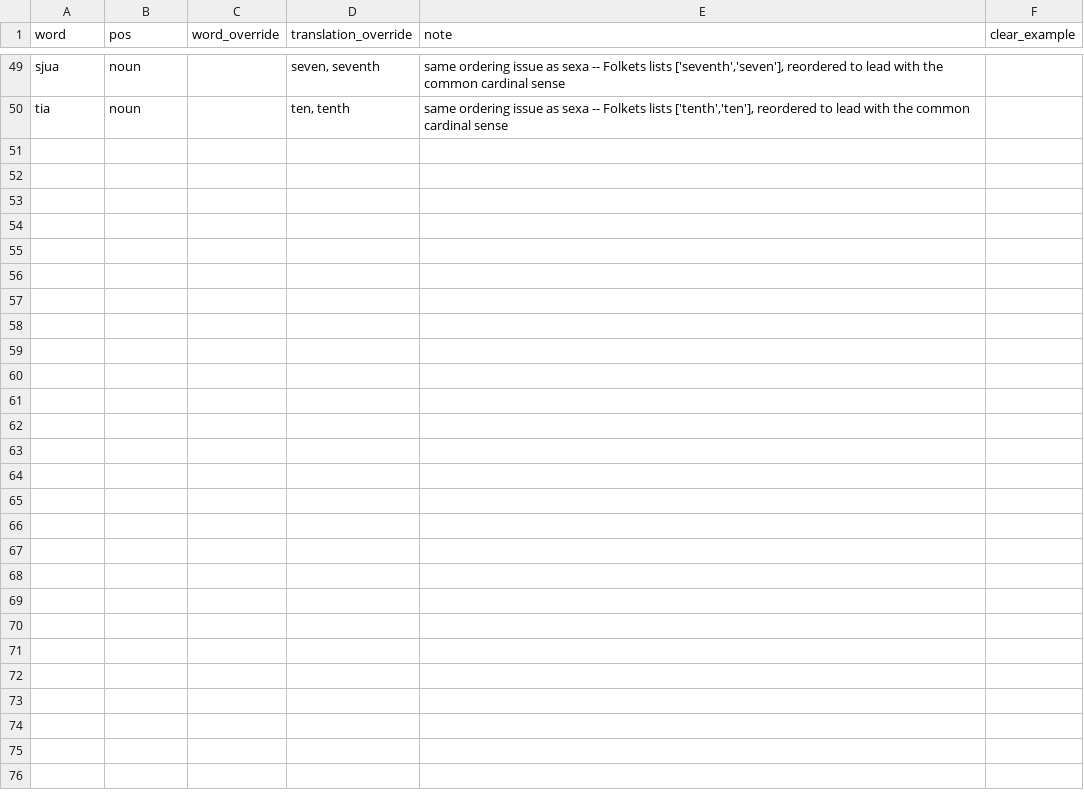
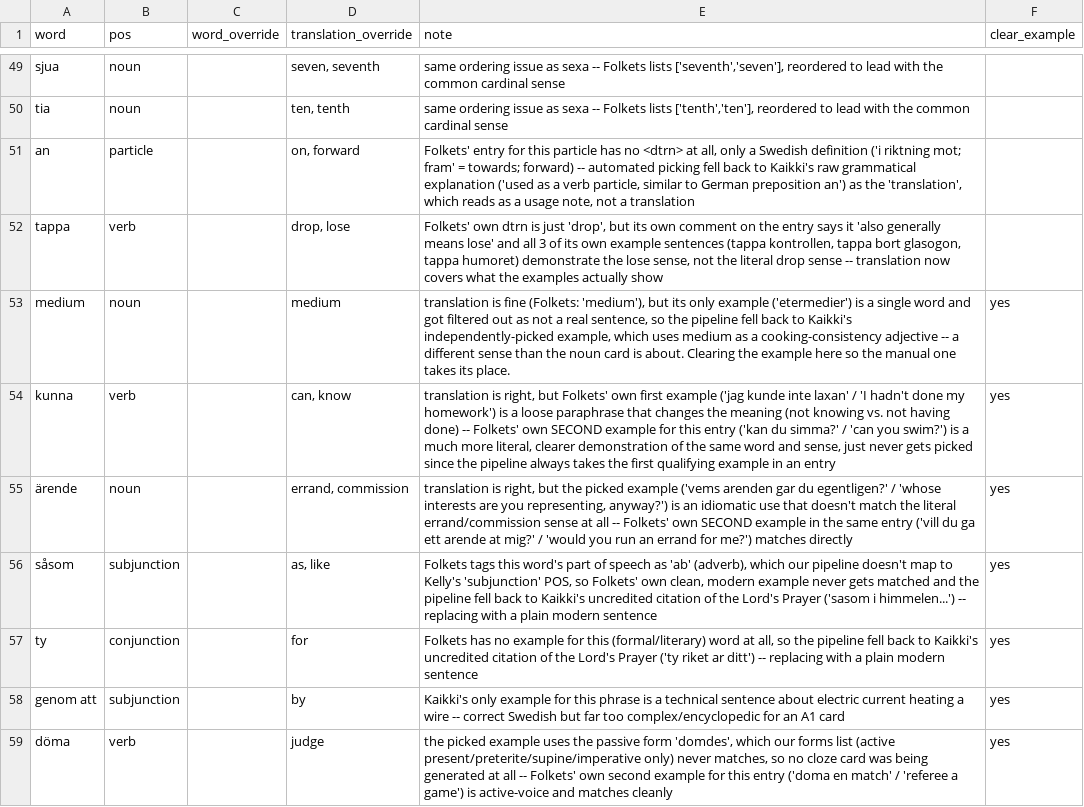
Before and after one commit to vitords/swedish-anki, a CSV file: content/manual_overrides.csv, drawn as a sheet; only a part is shown, gaps mark what is left out; the diff names each change by its address in the sheet, - before the commit and + after, or states it on an @@ line.

Commit message:
fix: add context hints to production cards

```diff
--- a/content/manual_overrides.csv
+++ b/content/manual_overrides.csv
+row 51: an | particle |  | on, forward | Folkets' entry for this particle has no <dtrn> at all, only a Swedish definition ('i riktning mot; fram' = towards; forward) -- automated picking fell back to Kaikki's raw grammatical explanation ('used as a verb particle, similar to German preposition an') as the 'translation', which reads as a usage note, not a translation
+row 52: tappa | verb |  | drop, lose | Folkets' own dtrn is just 'drop', but its own comment on the entry says it 'also generally means lose' and all 3 of its own example sentences (tappa kontrollen, tappa bort glasogon, tappa humoret) demonstrate the lose sense, not the literal drop sense -- translation now covers what the examples actually show
+row 53: medium | noun |  | medium | translation is fine (Folkets: 'medium'), but its only example ('etermedier') is a single word and got filtered out as not a real sentence, so the pipeline fell back to Kaikki's independently-picked example, which uses medium as a cooking-consistency adjective -- a different sense than the noun card is about. Clearing the example here so the manual one takes its place. | yes
+row 54: kunna | verb |  | can, know | translation is right, but Folkets' own first example ('jag kunde inte laxan' / 'I hadn't done my homework') is a loose paraphrase that changes the meaning (not knowing vs. not having done) -- Folkets' own SECOND example for this entry ('kan du simma?' / 'can you swim?') is a much more literal, clearer demonstration of the same word and sense, just never gets picked since the pipeline always takes the first qualifying example in an entry | yes
+row 55: ärende | noun |  | errand, commission | translation is right, but the picked example ('vems arenden gar du egentligen?' / 'whose interests are you representing, anyway?') is an idiomatic use that doesn't match the literal errand/commission sense at all -- Folkets' own SECOND example in the same entry ('vill du ga ett arende at mig?' / 'would you run an errand for me?') matches directly | yes
+row 56: såsom | subjunction |  | as, like | Folkets tags this word's part of speech as 'ab' (adverb), which our pipeline doesn't map to Kelly's 'subjunction' POS, so Folkets' own clean, modern example never gets matched and the pipeline fell back to Kaikki's uncredited citation of the Lord's Prayer ('sasom i himmelen...') -- replacing with a plain modern sentence | yes
+row 57: ty | conjunction |  | for | Folkets has no example for this (formal/literary) word at all, so the pipeline fell back to Kaikki's uncredited citation of the Lord's Prayer ('ty riket ar ditt') -- replacing with a plain modern sentence | yes
+row 58: genom att | subjunction |  | by | Kaikki's only example for this phrase is a technical sentence about electric current heating a wire -- correct Swedish but far too complex/encyclopedic for an A1 card | yes
+row 59: döma | verb |  | judge | the picked example uses the passive form 'domdes', which our forms list (active present/preterite/supine/imperative only) never matches, so no cloze card was being generated at all -- Folkets' own second example for this entry ('doma en match' / 'referee a game') is active-voice and matches cleanly | yes
```
Also changed, not shown: content/manual_examples.csv, 4 other files.
